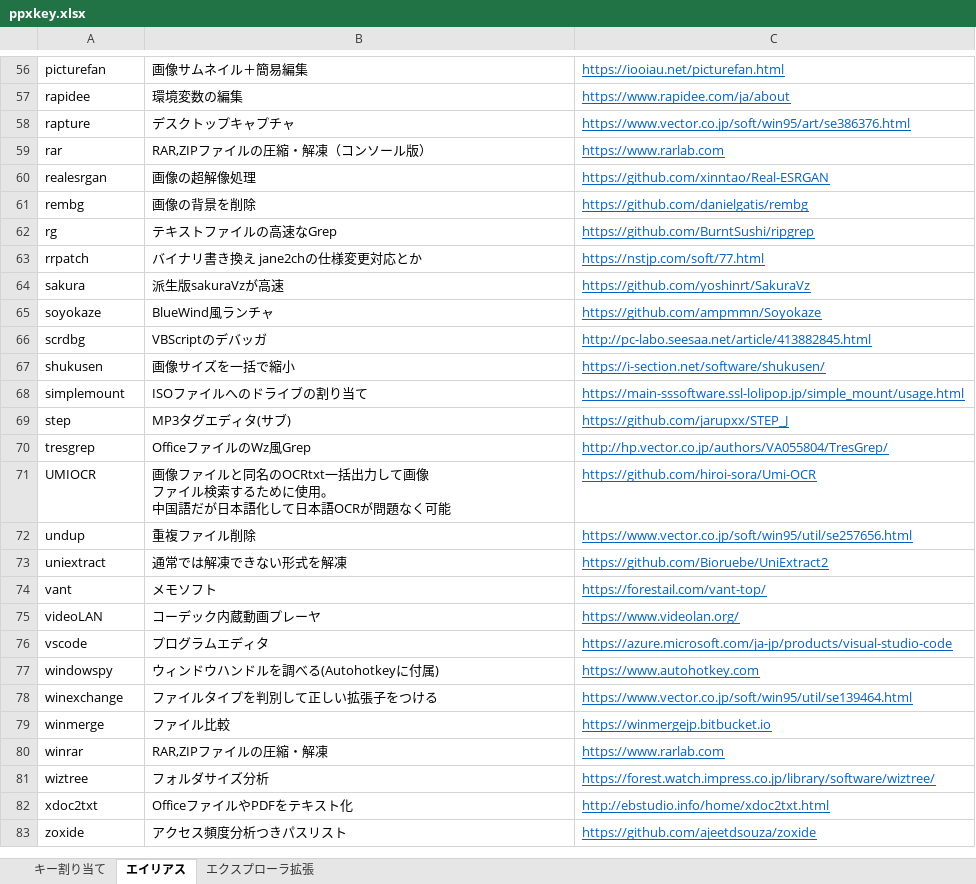
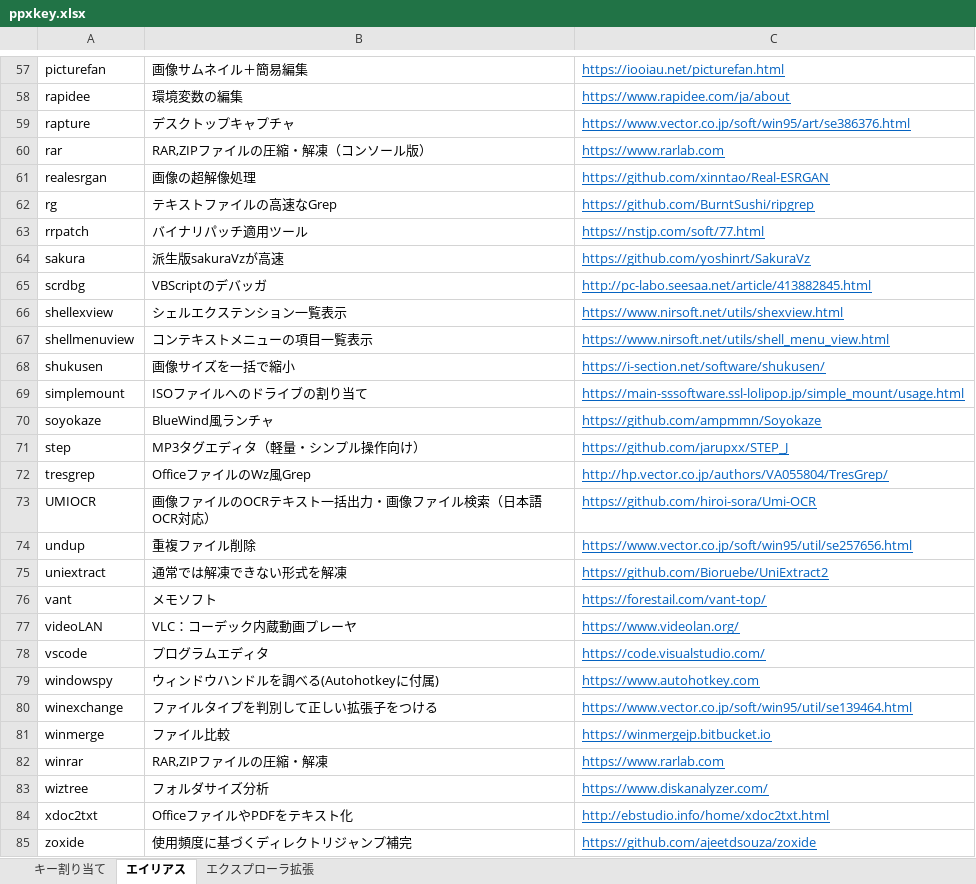
Before and after one commit to ppxbpfiles/Paper-Plane-xUI-customize-example, an Excel workbook: key検討用/ppxkey.xlsx, sheet エイリアス, drawn as a sheet; only a part is shown, gaps mark what is left out; values as stored, in another font and other column widths than the file's, no borders; removed rows and columns are numbered as before the commit, all else as after; ↵ is a line break in a cell; the diff covers the shown part only; the diff names each change by its address in the sheet, - before the commit and + after, or states it on an @@ line.

```diff
--- a/key検討用/ppxkey.xlsx (sheet エイリアス)
+++ b/key検討用/ppxkey.xlsx (sheet エイリアス)
-row 61: rembg | 画像の背景を削除 | https://github.com/danielgatis/rembg
-B63: バイナリ書き換え jane2chの仕様変更対応とか
+B63: バイナリパッチ適用ツール
+row 66: shellexview | シェルエクステンション一覧表示 | https://www.nirsoft.net/utils/shexview.html
+row 67: shellmenuview | コンテキストメニューの項目一覧表示 | https://www.nirsoft.net/utils/shell_menu_view.html
@@ row 65 moved to row 70: soyokaze @@
-B71: MP3タグエディタ(サブ)
+B71: MP3タグエディタ（軽量・シンプル操作向け）
-B73: …ファイルと同名のOCRtxt一括出力して画像 ↵ ファイル検索するために使用。 ↵ 中国語だが日本語化して日本語OCRが問題なく可能
+B73: …ファイルのOCRテキスト一括出力・画像ファイル検索（日本語OCR対応）
-B77: コーデック内蔵動画プレーヤ
+B77: VLC：コーデック内蔵動画プレーヤ
-C78: https://azure.microsoft.com/ja-jp/products/visual-studio-code
+C78: https://code.visualstudio.com/
-C83: https://forest.watch.impress.co.jp/library/software/wiztree/
+C83: https://www.diskanalyzer.com/
-B85: アクセス頻度分析つきパスリスト
+B85: 使用頻度に基づくディレクトリジャンプ補完
```
Also changed, not shown: 3 added rows, 2 removed rows, 11 edited cells and cell formats elsewhere in this sheet, sheet キー割り当て, 12 other files.
